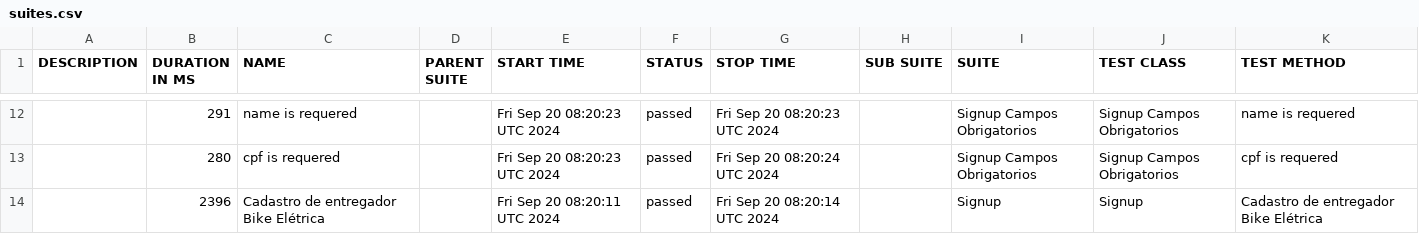
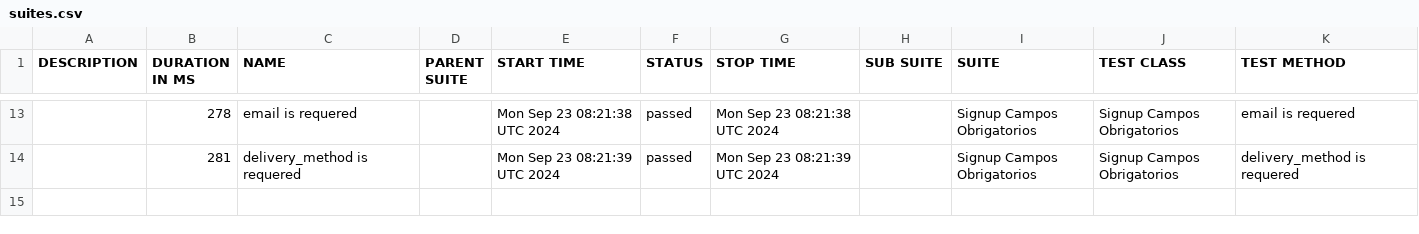
Before and after one commit to DiegoBBarbosa09/buger-eats-cypress, a CSV file: data/suites.csv, drawn as a sheet; only a part is shown, gaps mark what is left out; the diff covers the shown part only.

```diff
--- a/data/suites.csv
+++ b/data/suites.csv
@@ -12,3 +13,2 @@
-"","291","name is requered","","Fri Sep 20 08:20:23 UTC 2024","passed","Fri Sep 20 08:20:23 UTC 2024","","Signup Campos Obrigatorios","Signup Campos Obrigatorios","name is requered"
-"","280","cpf is requered","","Fri Sep 20 08:20:23 UTC 2024","passed","Fri Sep 20 08:20:24 UTC 2024","","Signup Campos Obrigatorios","Signup Campos Obrigatorios","cpf is requered"
-"","2396","Cadastro de entregador Bike Elétrica","","Fri Sep 20 08:20:11 UTC 2024","passed","Fri Sep 20 08:20:14 UTC 2024","","Signup","Signup","Cadastro de entregador Bike Elétrica"
+"","278","email is requered","","Mon Sep 23 08:21:38 UTC 2024","passed","Mon Sep 23 08:21:38 UTC 2024","","Signup Campos Obrigatorios","Signup Campos Obrigatorios","email is requered"
+"","281","delivery_method is requered","","Mon Sep 23 08:21:39 UTC 2024","passed","Mon Sep 23 08:21:39 UTC 2024","","Signup Campos Obrigatorios","Signup Campos Obrigatorios","delivery_method is requered"
```
Also changed, not shown: 4 added rows, 3 removed rows and 26 edited cells elsewhere in this file, 40 other files.
